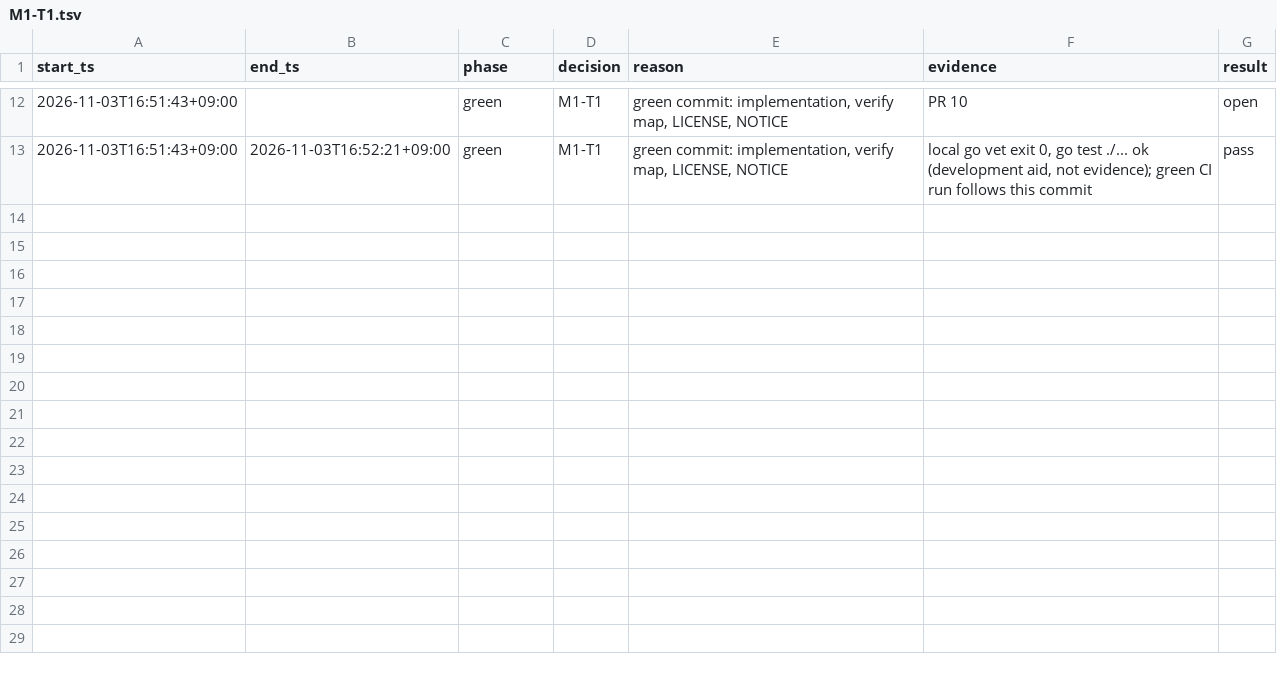
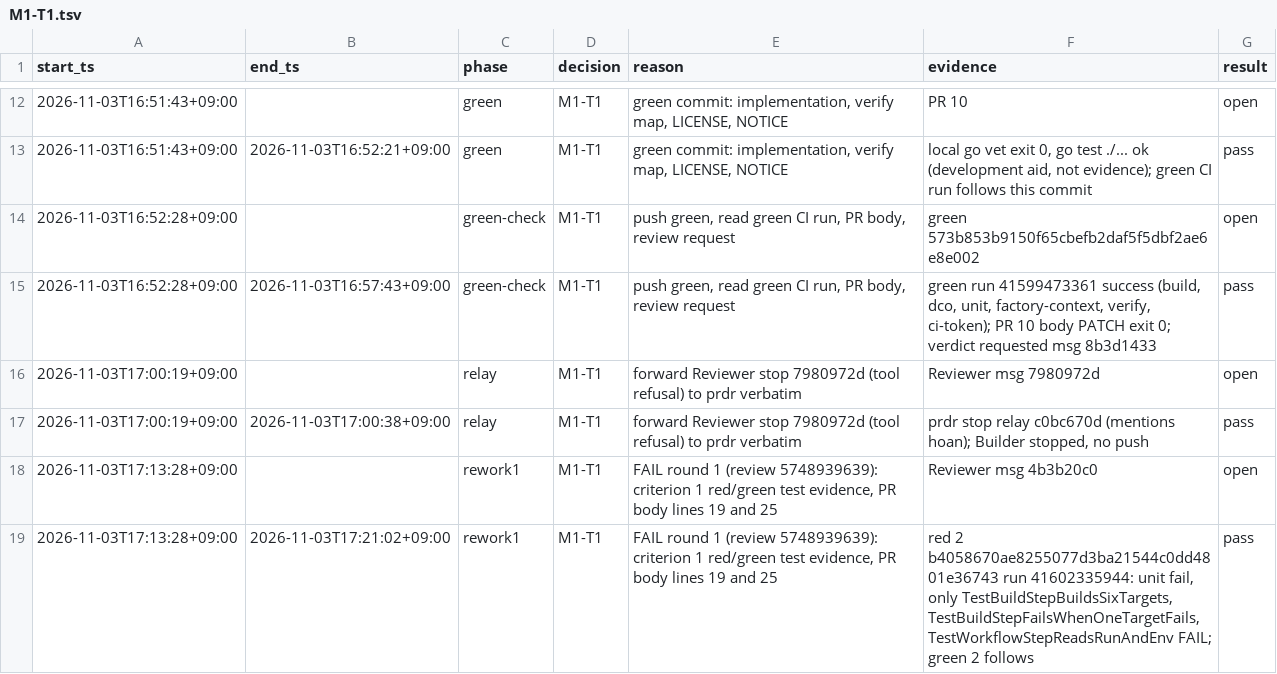
Before and after one commit to prdroom/intuitik, a TSV file: .factory/log/M1-T1.tsv, drawn as a sheet; only a part is shown, gaps mark what is left out.

Commit message:
M1-T1 green 2: read a step of the installed workflow for the build step tests
Implements workflowStep, which reads the run script and env of a named
step of a job from .github/workflows/ci.yml, so the criterion 1 tests run
the installed `Build six targets` script. The ledger records every
interval closed up to this commit.

Signed-off-by: hoanmakes <192824589+hoanmakes@users.noreply.github.com>

```diff
--- a/.factory/log/M1-T1.tsv
+++ b/.factory/log/M1-T1.tsv
@@ -13 +13,7 @@ start_ts	end_ts	phase	decision	reason	evidence	result
 2026-11-03T16:51:43+09:00	2026-11-03T16:52:21+09:00	green	M1-T1	green commit: implementation, verify map, LICENSE, NOTICE	local go vet exit 0, go test ./... ok (development aid, not evidence); green CI run follows this commit	pass
+2026-11-03T16:52:28+09:00		green-check	M1-T1	push green, read green CI run, PR body, review request	green 573b853b9150f65cbefb2daf5f5dbf2ae6e8e002	open
+2026-11-03T16:52:28+09:00	2026-11-03T16:57:43+09:00	green-check	M1-T1	push green, read green CI run, PR body, review request	green run 41599473361 success (build, dco, unit, factory-context, verify, ci-token); PR 10 body PATCH exit 0; verdict requested msg 8b3d1433	pass
+2026-11-03T17:00:19+09:00		relay	M1-T1	forward Reviewer stop 7980972d (tool refusal) to prdr verbatim	Reviewer msg 7980972d	open
+2026-11-03T17:00:19+09:00	2026-11-03T17:00:38+09:00	relay	M1-T1	forward Reviewer stop 7980972d (tool refusal) to prdr verbatim	prdr stop relay c0bc670d (mentions hoan); Builder stopped, no push	pass
+2026-11-03T17:13:28+09:00		rework1	M1-T1	FAIL round 1 (review 5748939639): criterion 1 red/green test evidence, PR body lines 19 and 25	Reviewer msg 4b3b20c0	open
+2026-11-03T17:13:28+09:00	2026-11-03T17:21:02+09:00	rework1	M1-T1	FAIL round 1 (review 5748939639): criterion 1 red/green test evidence, PR body lines 19 and 25	red 2 b4058670ae8255077d3ba21544c0dd4801e36743 run 41602335944: unit fail, only TestBuildStepBuildsSixTargets, TestBuildStepFailsWhenOneTargetFails, TestWorkflowStepReadsRunAndEnv FAIL; green 2 follows	pass
```
Also changed, not shown: 1 other file.
